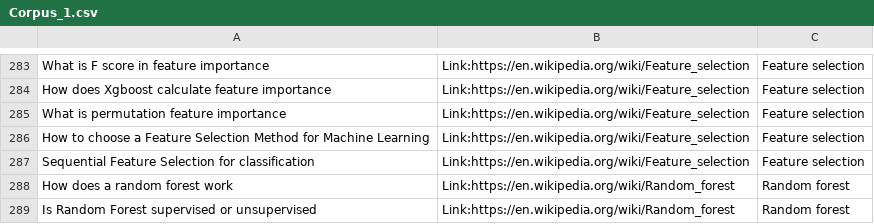
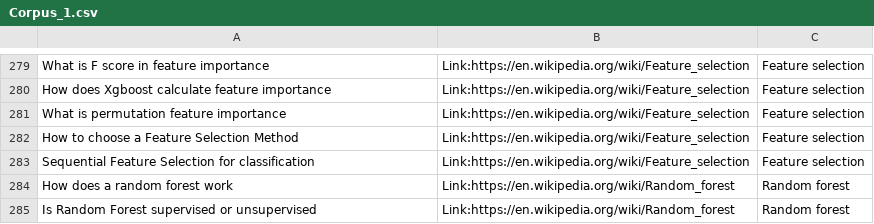
Before and after one commit to mohit19mahajan/chatbot-on-ml, a CSV file: Corpus_1.csv, drawn as a sheet; only a part is shown, gaps mark what is left out; the diff covers the shown part only.

```diff
--- a/Corpus_1.csv
+++ b/Corpus_1.csv
@@ -285,3 +281,3 @@ How does Xgboost calculate feature importance,Link:https://en.wikipedia.org/wiki
 What is permutation feature importance,Link:https://en.wikipedia.org/wiki/Feature_selection,Feature selection
-How to choose a Feature Selection Method for Machine Learning,Link:https://en.wikipedia.org/wiki/Feature_selection,Feature selection
+How to choose a Feature Selection Method,Link:https://en.wikipedia.org/wiki/Feature_selection,Feature selection
 Sequential Feature Selection for classification,Link:https://en.wikipedia.org/wiki/Feature_selection,Feature selection
```
Also changed, not shown: 8 added rows and 8 removed rows elsewhere in this file, 4 other files.
